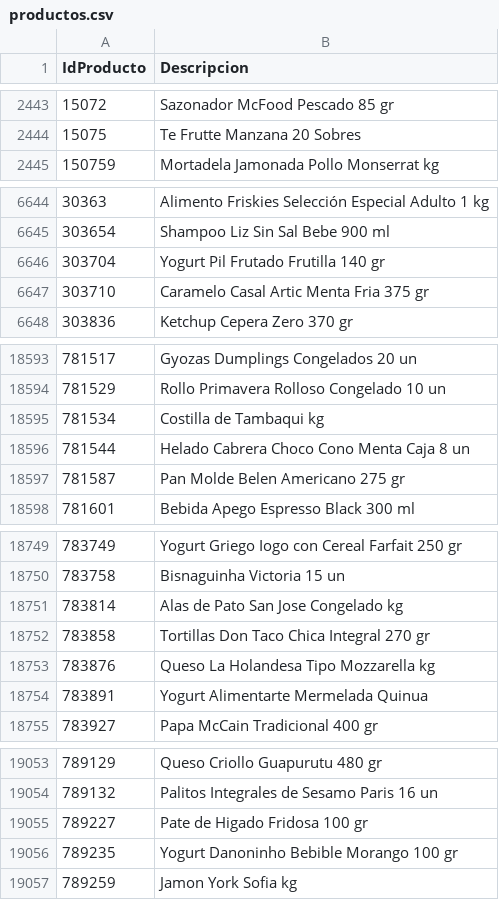
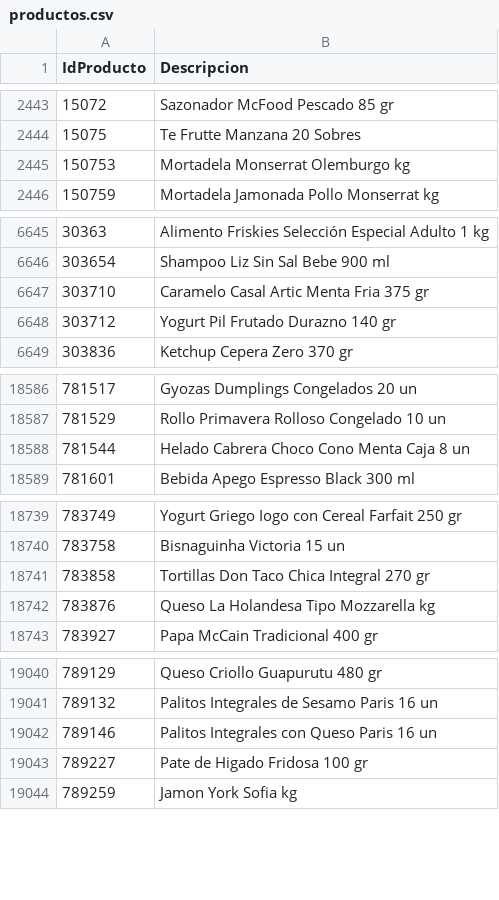
Before and after one commit to intikpo/precios-bolivia, a CSV file: data/raw/hipermaxi/productos.csv, drawn as a sheet; only a part is shown, gaps mark what is left out; removed rows and columns are numbered as before the commit, all else as after; the diff covers the shown part only; the diff names each change by its address in the sheet, - before the commit and + after, or states it on an @@ line.

```diff
--- a/data/raw/hipermaxi/productos.csv
+++ b/data/raw/hipermaxi/productos.csv
+row 2445: 150753 | Mortadela Monserrat Olemburgo kg
-row 6646: 303704 | Yogurt Pil Frutado Frutilla 140 gr
+row 6648: 303712 | Yogurt Pil Frutado Durazno 140 gr
-row 18595: 781534 | Costilla de Tambaqui kg
-row 18597: 781587 | Pan Molde Belen Americano 275 gr
-row 18751: 783814 | Alas de Pato San Jose Congelado kg
-row 18754: 783891 | Yogurt Alimentarte Mermelada Quinua
+row 19042: 789146 | Palitos Integrales con Queso Paris 16 un
-row 19056: 789235 | Yogurt Danoninho Bebible Morango 100 gr
```
Also changed, not shown: 9 added rows and 18 removed rows elsewhere in this file, data/raw/farmacorp/productos.csv, 2 other files.
